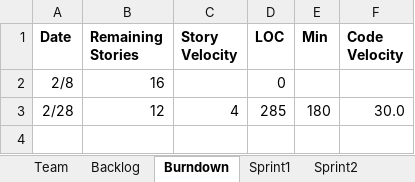
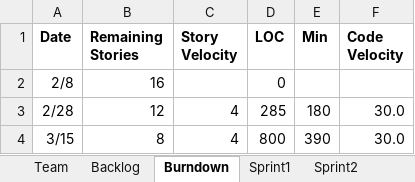
Before and after one commit to zdonato/GEDComReader, an Excel workbook: Team03Report.xlsx, sheet Burndown, drawn as a sheet; values as stored, in another font and other column widths than the file's, no borders; charts and pictures not drawn; the diff names each change by its address in the sheet, - before the commit and + after, or states it on an @@ line.

```diff
--- a/Team03Report.xlsx (sheet Burndown)
+++ b/Team03Report.xlsx (sheet Burndown)
+row 4: 3/15 | 8 | 4 | 800 | 390 | 30.0
```
Also changed, not shown: sheet Sprint2, sheet Backlog, charts or pictures, 4 other files.
